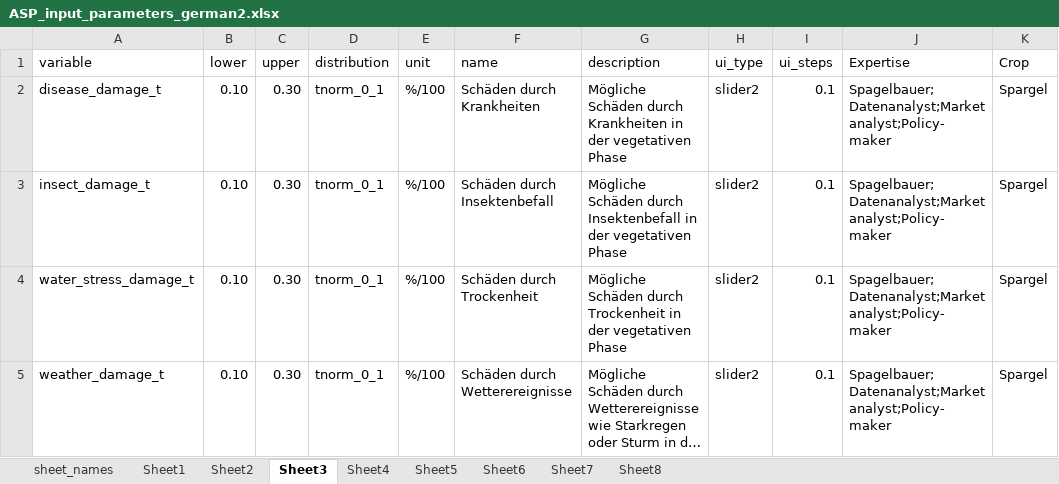
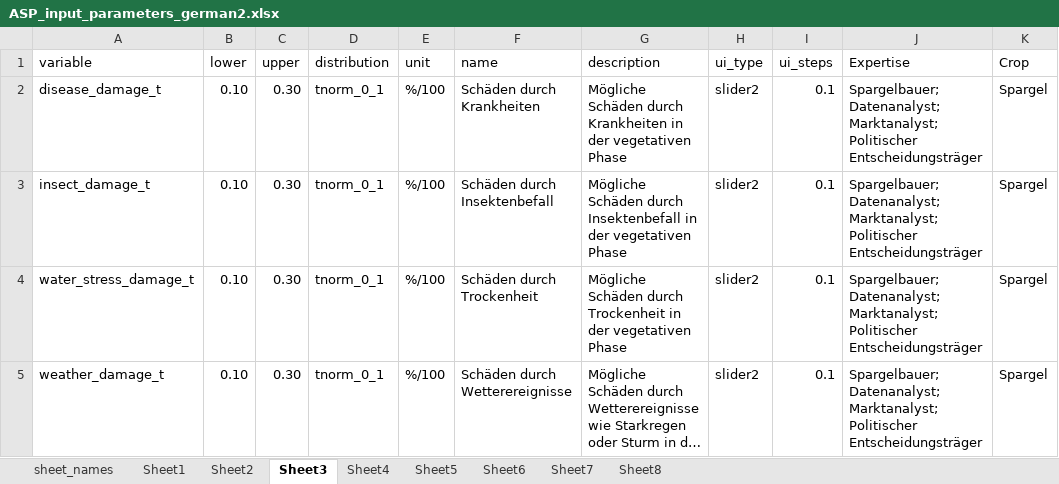
Before and after one commit to hortibonn/Climate_Impact_on_Crop_Yield, an Excel workbook: data/ASP_input_parameters_german2.xlsx, sheet Sheet3, drawn as a sheet; long unchanged cells end in …; values as stored, in another font and other column widths than the file's, no borders; the diff names each change by its address in the sheet, - before the commit and + after, or states it on an @@ line.

```diff
--- a/data/ASP_input_parameters_german2.xlsx (sheet Sheet3)
+++ b/data/ASP_input_parameters_german2.xlsx (sheet Sheet3)
-J2:J5 (Expertise): Spagelbauer;Datenanalyst;Market analyst;Policy-maker
+J2:J5 (Expertise): Spargelbauer;Datenanalyst;Marktanalyst;Politischer Entscheidungsträger
```
Also changed, not shown: sheet Sheet7, sheet Sheet1, sheet Sheet2, sheet Sheet6, sheet Sheet4, sheet Sheet8.
